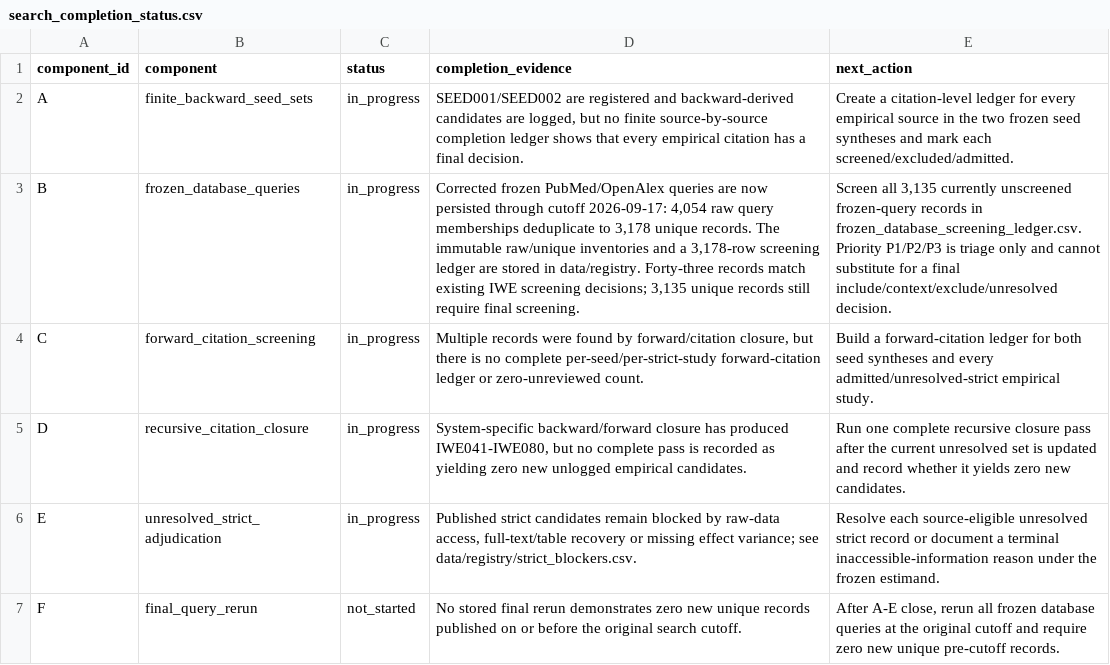
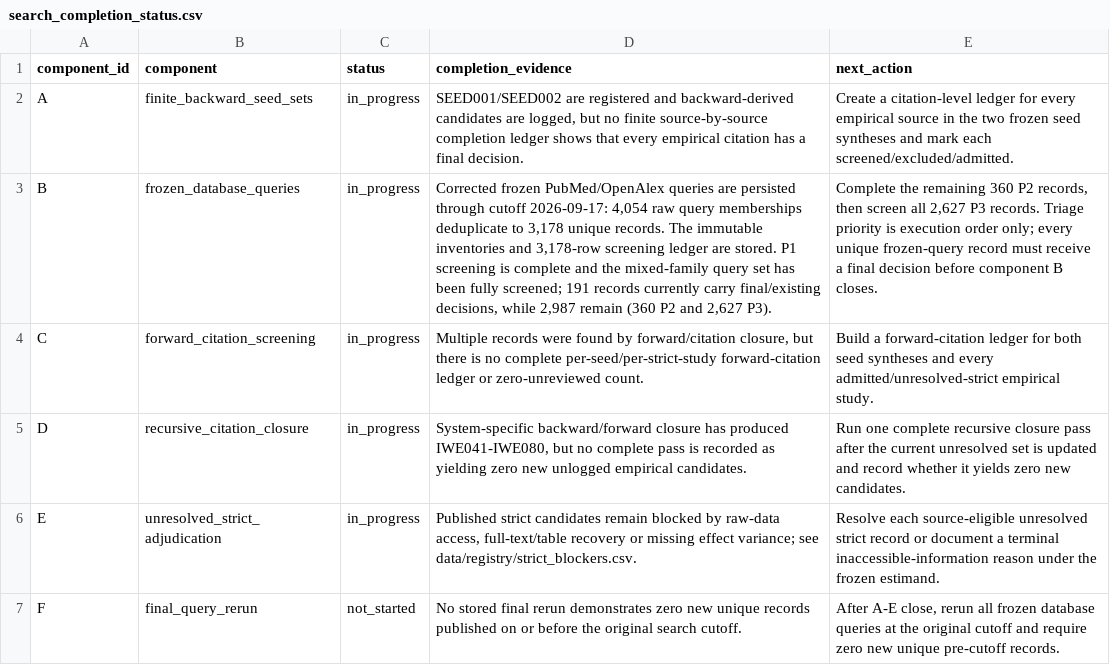
Before and after one commit to zuizui0223/iwe, a CSV file: data/registry/search_completion_status.csv, drawn as a sheet; the diff names each change by its address in the sheet, - before the commit and + after, or states it on an @@ line.

Commit message:
research: update database screening completion counts

```diff
--- a/data/registry/search_completion_status.csv
+++ b/data/registry/search_completion_status.csv
-D3 (completion_evidence): …queries are now persisted through cutoff 2026-09-17: 4,054 raw query memberships deduplicate to 3,178 unique records. The immutable raw/unique inventories and a 3,178-row screening ledger are stored in data/registry. Forty-three records match existing IWE screening decisions; 3,135 unique records still require final screening.
+D3 (completion_evidence): …queries are persisted through cutoff 2026-09-17: 4,054 raw query memberships deduplicate to 3,178 unique records. The immutable inventories and 3,178-row screening ledger are stored. P1 screening is complete and the mixed-family query set has been fully screened; 191 records currently carry final/existing decisions, while 2,987 remain (360 P2 and 2,627 P3).
-E3 (next_action): Screen all 3,135 currently unscreened frozen-query records in frozen_database_screening_ledger.csv. Priority P1/P2/P3 is triage only and cannot substitute for a final include/context/exclude/unresolved decision.
+E3 (next_action): Complete the remaining 360 P2 records, then screen all 2,627 P3 records. Triage priority is execution order only; every unique frozen-query record must receive a final decision before component B closes.
```
